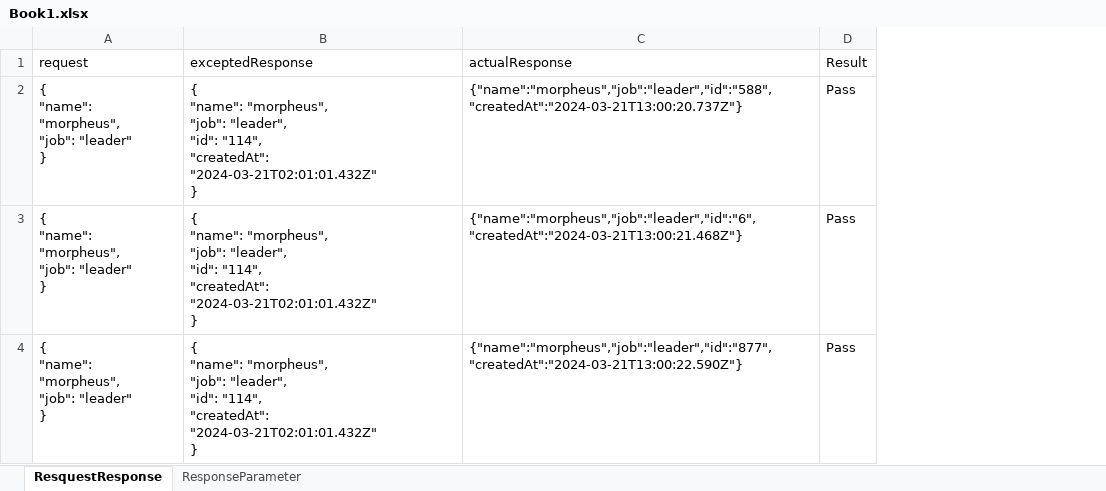
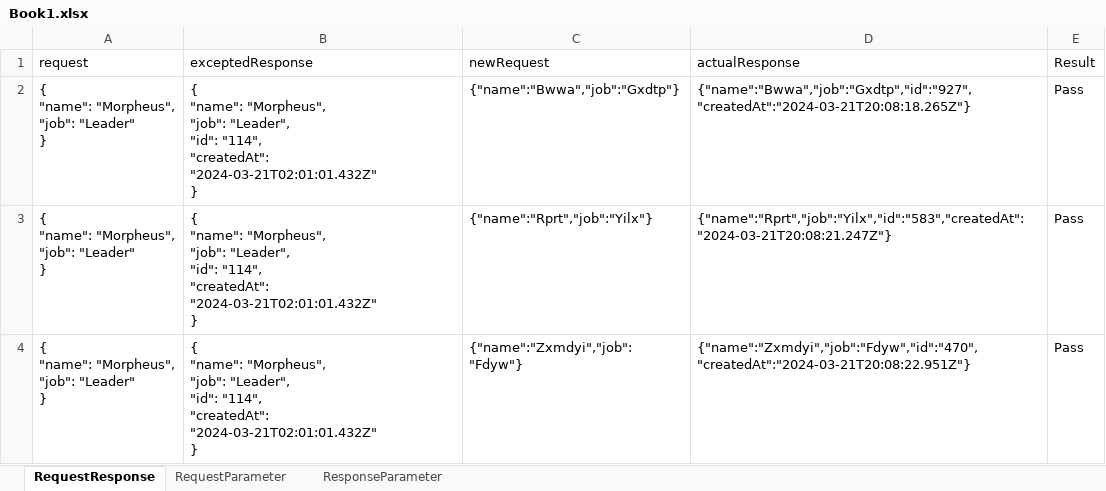
Before and after one commit to rajsingh-5/javaAPI, an Excel workbook: Book1.xlsx, sheet RequestResponse, drawn as a sheet; values as stored, in another font and other column widths than the file's, no borders; addresses are those after the commit; ↵ is a line break in a cell; the diff names each change by its address in the sheet, - before the commit and + after, or states it on an @@ line.

```diff
--- a/Book1.xlsx (sheet RequestResponse)
+++ b/Book1.xlsx (sheet RequestResponse)
-sheet tab: ResquestResponse
+sheet tab: RequestResponse
+sheet tab: RequestParameter
+column C (newRequest), rows 2-4: {"name":"Bwwa","job":"Gxdtp"} | {"name":"Rprt","job":"Yilx"} | {"name":"Zxmdyi","job":"Fdyw"}
-A2:A4 (request): { ↵ "name": "morpheus", ↵ "job": "leader" ↵ }
+A2:A4 (request): { ↵ "name": "Morpheus", ↵ "job": "Leader" ↵ }
-B2:B4 (exceptedResponse): { ↵ "name": "morpheus", ↵ "job": "leader", ↵ "id": "114",…
+B2:B4 (exceptedResponse): { ↵ "name": "Morpheus", ↵ "job": "Leader", ↵ "id": "114",…
-D2 (actualResponse): {"name":"morpheus","job":"leader","id":"588","createdAt":"2024-03-21T13:00:20.737Z"}
+D2 (actualResponse): {"name":"Bwwa","job":"Gxdtp","id":"927","createdAt":"2024-03-21T20:08:18.265Z"}
-D3 (actualResponse): {"name":"morpheus","job":"leader","id":"6","createdAt":"2024-03-21T13:00:21.468Z"}
+D3 (actualResponse): {"name":"Rprt","job":"Yilx","id":"583","createdAt":"2024-03-21T20:08:21.247Z"}
-D4 (actualResponse): {"name":"morpheus","job":"leader","id":"877","createdAt":"2024-03-21T13:00:22.590Z"}
+D4 (actualResponse): {"name":"Zxmdyi","job":"Fdyw","id":"470","createdAt":"2024-03-21T20:08:22.951Z"}
```
Also changed, not shown: sheet ResponseParameter, 9 other files.
